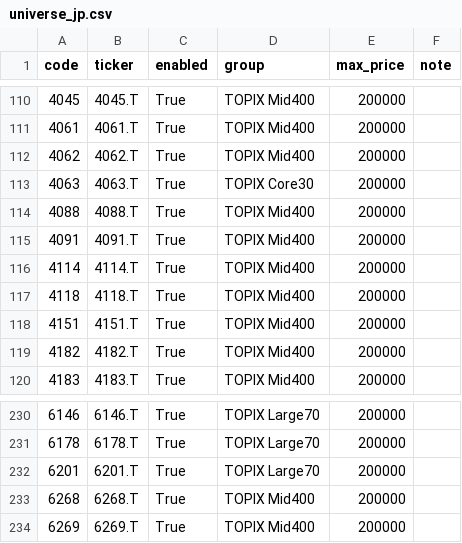
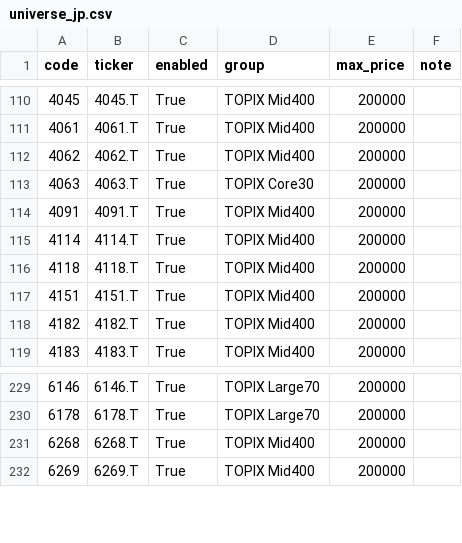
Before and after one commit to Hyodokamo/trend-catalyst-screener, a CSV file: data/universe_jp.csv, drawn as a sheet; only a part is shown, gaps mark what is left out.

```diff
--- a/data/universe_jp.csv
+++ b/data/universe_jp.csv
@@ -113,3 +113,2 @@ code,ticker,enabled,group,max_price,note
 4063,4063.T,True,TOPIX Core30,200000,
-4088,4088.T,True,TOPIX Mid400,200000,
 4091,4091.T,True,TOPIX Mid400,200000,
@@ -231,3 +230,2 @@ code,ticker,enabled,group,max_price,note
 6178,6178.T,True,TOPIX Large70,200000,
-6201,6201.T,True,TOPIX Large70,200000,
 6268,6268.T,True,TOPIX Mid400,200000,
```
Also changed, not shown: data/outputs/screen_latest.csv, docs/screen_latest.csv, 3 other files.
